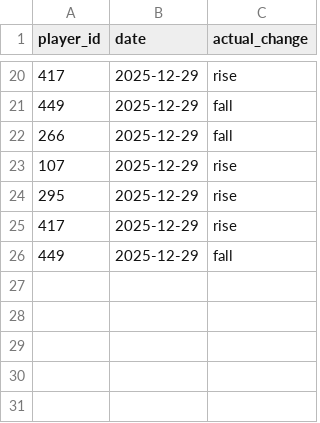
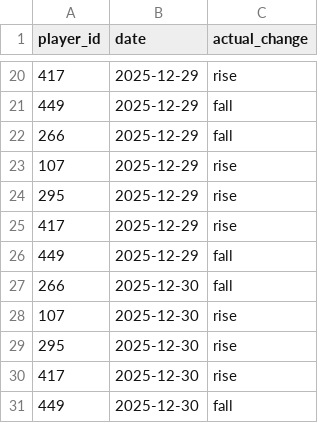
Before and after one commit to dauadaishaya9-lab/fpl-price-predictor, a CSV file: data/price_changes.csv, drawn as a sheet; only a part is shown, gaps mark what is left out.

```diff
--- a/data/price_changes.csv
+++ b/data/price_changes.csv
@@ -26 +26,6 @@ player_id,date,actual_change
 449,2025-12-29,fall
+266,2025-12-30,fall
+107,2025-12-30,rise
+295,2025-12-30,rise
+417,2025-12-30,rise
+449,2025-12-30,fall
```
Also changed, not shown: data/latest.csv, 2 other files.
